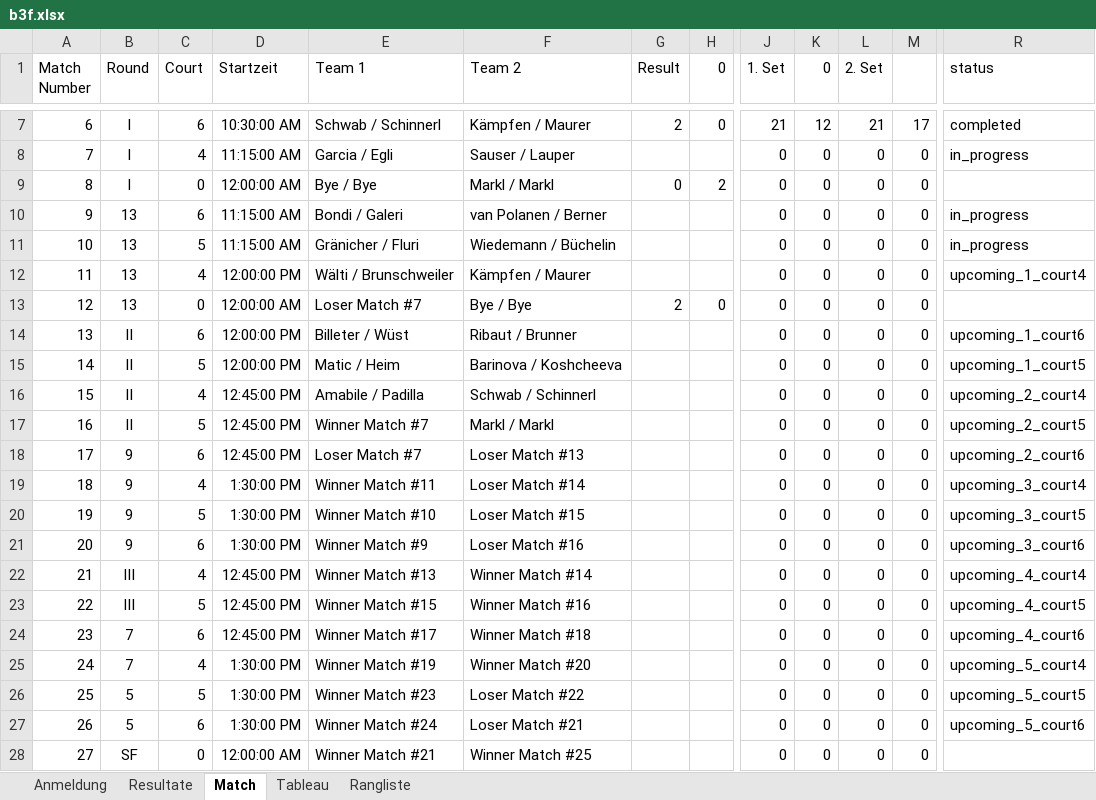
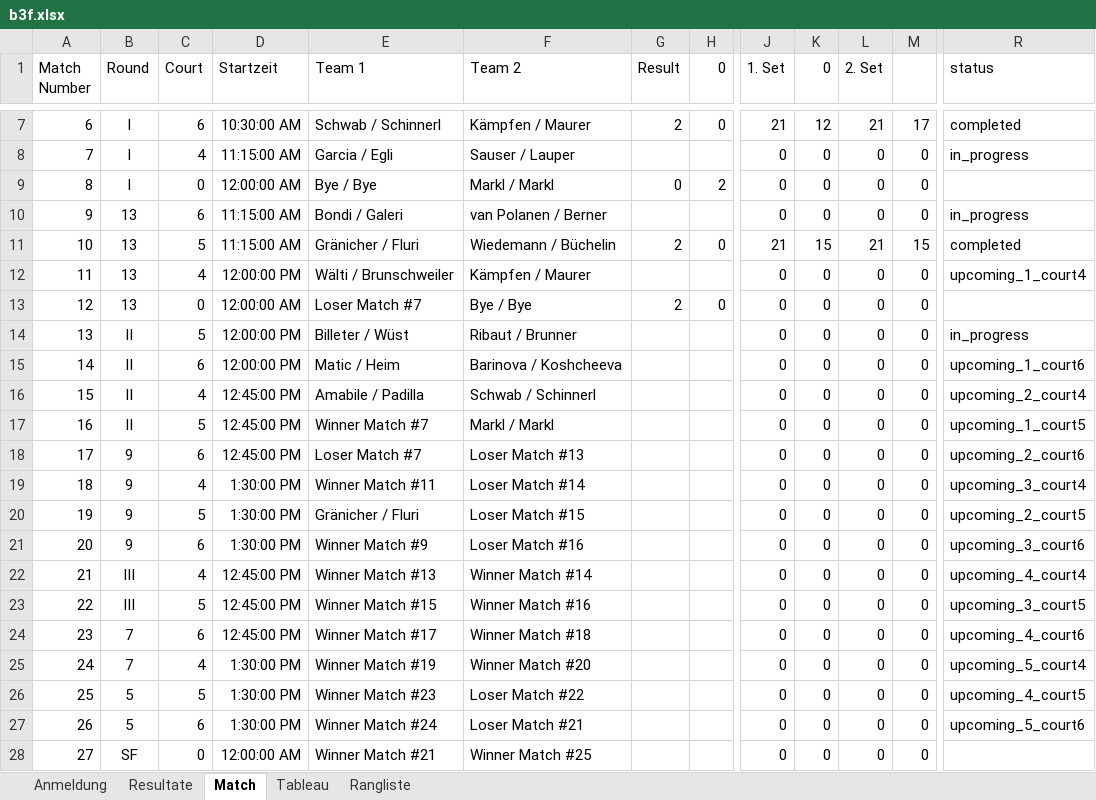
Before and after one commit to Lucanepa/beach_tournament, an Excel workbook: b3f.xlsx, sheet Match, drawn as a sheet; only a part is shown, gaps mark what is left out; values as stored, in another font and other column widths than the file's, no borders; the diff names each change by its address in the sheet, - before the commit and + after, or states it on an @@ line.

```diff
--- a/b3f.xlsx (sheet Match)
+++ b/b3f.xlsx (sheet Match)
-G11 (Result): (empty)
+G11 (Result): 2
-H11 (0): (empty)
+H11 (0): 0
-J11 (1. Set): 0
+J11 (1. Set): 21
-K11 (0): 0
+K11 (0): 15
-L11 (2. Set): 0
+L11 (2. Set): 21
-M11: 0
+M11: 15
-R11 (status): in_progress
+R11 (status): completed
-C14 (Court): 6
+C14 (Court): 5
-R14 (status): upcoming_1_court6
+R14 (status): in_progress
-C15 (Court): 5
+C15 (Court): 6
-R15 (status): upcoming_1_court5
+R15 (status): upcoming_1_court6
-R17 (status): upcoming_2_court5
+R17 (status): upcoming_1_court5
-E20 (Team 1): Winner Match #10
+E20 (Team 1): Gränicher / Fluri
-R20 (status): upcoming_3_court5
+R20 (status): upcoming_2_court5
-R23 (status): upcoming_4_court5
+R23 (status): upcoming_3_court5
-R26 (status): upcoming_5_court5
+R26 (status): upcoming_4_court5
```
Also changed, not shown: sheet Resultate, sheet Rangliste, sheet Tableau, b2m.xlsx.
